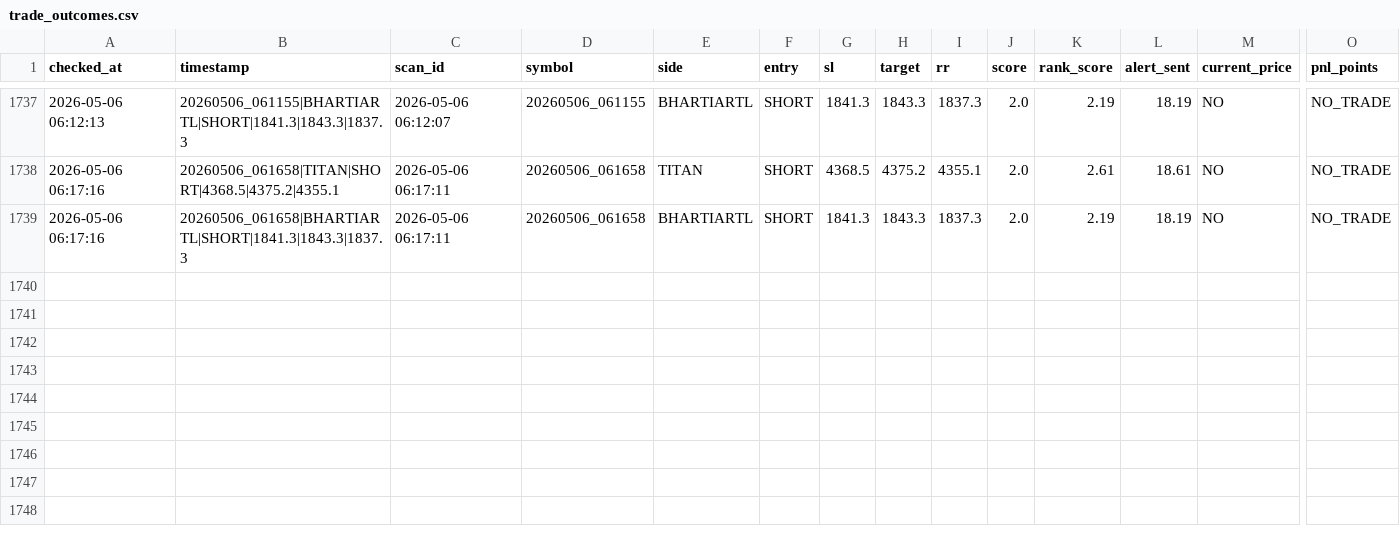
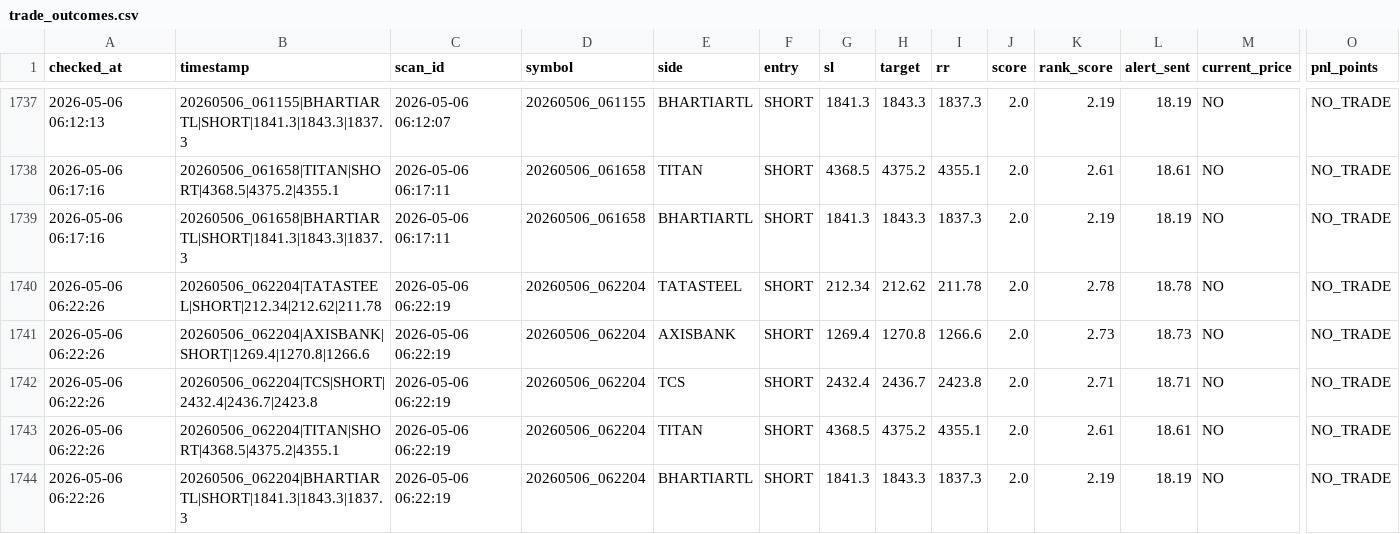
Before and after one commit to arikrixh-real/titan-bot, a CSV file: data/journals/trade_outcomes.csv, drawn as a sheet; only a part is shown, gaps mark what is left out; rows hold the shown columns only; the diff names each change by its address in the sheet, - before the commit and + after, or states it on an @@ line.

```diff
--- a/data/journals/trade_outcomes.csv
+++ b/data/journals/trade_outcomes.csv
+row 1740: 2026-05-06 06:22:26 | 20260506_062204|TATASTEEL|SHORT|212.34|212.62|211.78 | 2026-05-06 06:22:19 | 20260506_062204 | TATASTEEL | SHORT | 212.34 | 212.62 | 211.78 | 2.0 | 2.78 | 18.78 | NO | NO_TRADE
+row 1741: 2026-05-06 06:22:26 | 20260506_062204|AXISBANK|SHORT|1269.4|1270.8|1266.6 | 2026-05-06 06:22:19 | 20260506_062204 | AXISBANK | SHORT | 1269.4 | 1270.8 | 1266.6 | 2.0 | 2.73 | 18.73 | NO | NO_TRADE
+row 1742: 2026-05-06 06:22:26 | 20260506_062204|TCS|SHORT|2432.4|2436.7|2423.8 | 2026-05-06 06:22:19 | 20260506_062204 | TCS | SHORT | 2432.4 | 2436.7 | 2423.8 | 2.0 | 2.71 | 18.71 | NO | NO_TRADE
+row 1743: 2026-05-06 06:22:26 | 20260506_062204|TITAN|SHORT|4368.5|4375.2|4355.1 | 2026-05-06 06:22:19 | 20260506_062204 | TITAN | SHORT | 4368.5 | 4375.2 | 4355.1 | 2.0 | 2.61 | 18.61 | NO | NO_TRADE
+row 1744: 2026-05-06 06:22:26 | 20260506_062204|BHARTIARTL|SHORT|1841.3|1843.3|1837.3 | 2026-05-06 06:22:19 | 20260506_062204 | BHARTIARTL | SHORT | 1841.3 | 1843.3 | 1837.3 | 2.0 | 2.19 | 18.19 | NO | NO_TRADE
```
Also changed, not shown: data/journals/active_trades.csv, data/journals/open_trades.csv, 7 other files.
